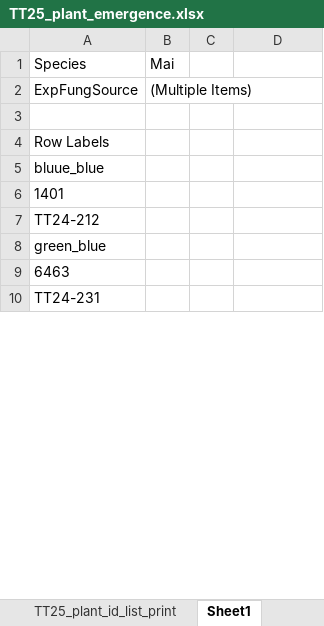
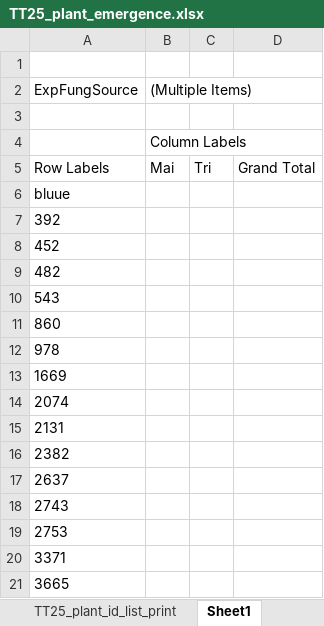
Before and after one commit to eaperkowski/2025_TT_psf, an Excel workbook: data_sheets/TT25_plant_emergence.xlsx, sheet Sheet1, drawn as a sheet; only a part is shown; the shorter side is filled out with more unchanged rows; values as stored, in another font and other column widths than the file's, no borders; addresses are those after the commit; the diff covers the shown part only; the diff names each change by its address in the sheet, - before the commit and + after, or states it on an @@ line.

```diff
--- a/data_sheets/TT25_plant_emergence.xlsx (sheet Sheet1)
+++ b/data_sheets/TT25_plant_emergence.xlsx (sheet Sheet1)
-row 1: Species | Mai
+row 1: (empty)
+row 4:  | Column Labels
-B5 ((Multiple Items)): (empty)
+B5 ((Multiple Items)): Mai
-C5: (empty)
+C5: Tri
-D5: (empty)
+D5: Grand Total
+row 6: bluue
+row 7: 392
+row 8: 452
+row 9: 482
+row 10: 543
+row 11: 860
+row 12: 978
+row 13: 1669
+row 14: 2074
+row 15: 2131
+row 16: 2382
+row 17: 2637
+row 18: 2743
+row 19: 2753
+row 20: 3371
+row 21: 3665
```
Also changed, not shown: 120 added rows elsewhere in this sheet, sheet TT25_plant_id_list_print, other sheet tabs, 1 other file.
